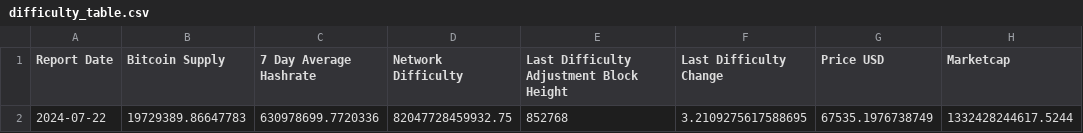
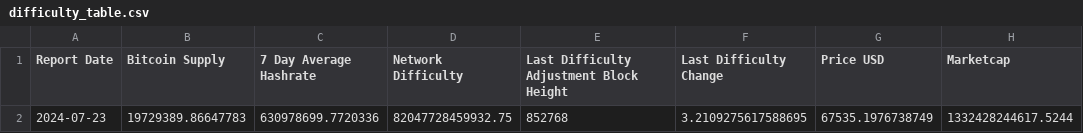
Before and after one commit to SecretSatoshis/Bitcoin-Difficulty-Report, a CSV file: difficulty_table.csv, drawn as a sheet; only a part is shown; the diff names each change by its address in the sheet, - before the commit and + after, or states it on an @@ line.

```diff
--- a/difficulty_table.csv
+++ b/difficulty_table.csv
-A2 (Report Date): 2024-07-22
+A2 (Report Date): 2024-07-23
```
Also changed, not shown: fundamentals_table.csv, model_table.csv, 3 other files.
